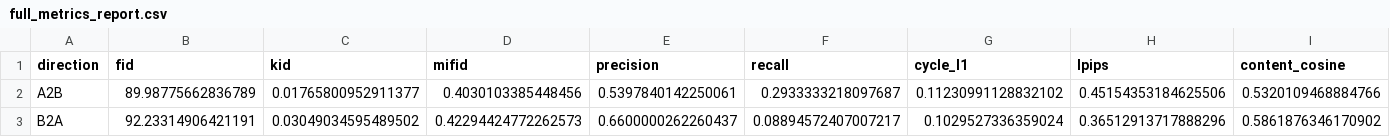
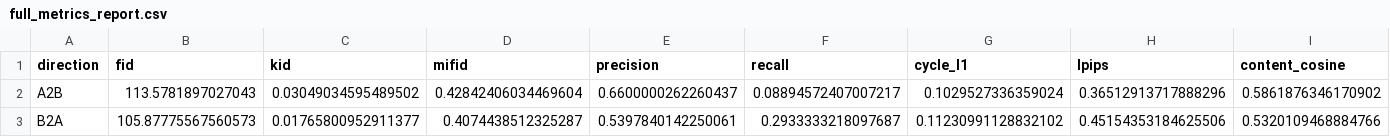
Before and after one commit to snehas-SJSU/Data_266-Lab1, a CSV file: task3_gan/sneha_singh/full_metrics_report.csv, drawn as a sheet; only a part is shown; the diff covers the shown part only; the diff names each change by its address in the sheet, - before the commit and + after, or states it on an @@ line.

```diff
--- a/task3_gan/sneha_singh/full_metrics_report.csv
+++ b/task3_gan/sneha_singh/full_metrics_report.csv
-B2 (fid): 89.98775662836789
+B2 (fid): 113.5781897027043
-C2 (kid): 0.01765800952911377
+C2 (kid): 0.03049034595489502
-D2 (mifid): 0.4030103385448456
+D2 (mifid): 0.42842406034469604
-E2 (precision): 0.5397840142250061
+E2 (precision): 0.6600000262260437
-F2 (recall): 0.2933333218097687
+F2 (recall): 0.08894572407007217
-G2 (cycle_l1): 0.11230991128832102
+G2 (cycle_l1): 0.1029527336359024
-H2 (lpips): 0.45154353184625506
+H2 (lpips): 0.36512913717888296
-I2 (content_cosine): 0.5320109468884766
+I2 (content_cosine): 0.5861876346170902
-B3 (fid): 92.23314906421191
+B3 (fid): 105.87775567560573
-C3 (kid): 0.03049034595489502
+C3 (kid): 0.01765800952911377
-D3 (mifid): 0.42294424772262573
+D3 (mifid): 0.4074438512325287
-E3 (precision): 0.6600000262260437
+E3 (precision): 0.5397840142250061
-F3 (recall): 0.08894572407007217
+F3 (recall): 0.2933333218097687
-G3 (cycle_l1): 0.1029527336359024
+G3 (cycle_l1): 0.11230991128832102
-H3 (lpips): 0.36512913717888296
+H3 (lpips): 0.45154353184625506
-I3 (content_cosine): 0.5861876346170902
+I3 (content_cosine): 0.5320109468884766
```
Also changed, not shown: 2 edited cells elsewhere in this file, task3_gan/sneha_singh/outputs/human_audit/audit_30.csv, 13 other files.
